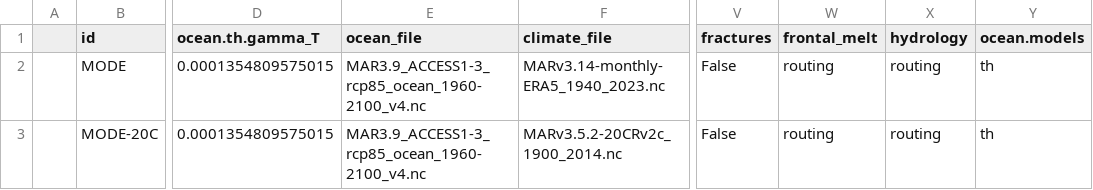
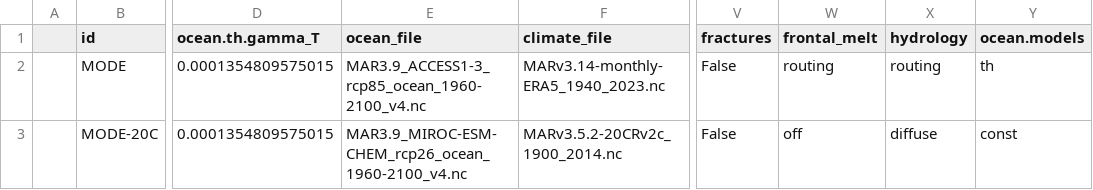
Before and after one commit to pism/pism-ragis, a CSV file: uq/ensemble_gris_ragis_mode.csv, drawn as a sheet; only a part is shown, gaps mark what is left out; the diff names each change by its address in the sheet, - before the commit and + after, or states it on an @@ line.

```diff
--- a/uq/ensemble_gris_ragis_mode.csv
+++ b/uq/ensemble_gris_ragis_mode.csv
-E3 (ocean_file): MAR3.9_ACCESS1-3_rcp85_ocean_1960-2100_v4.nc
+E3 (ocean_file): MAR3.9_MIROC-ESM-CHEM_rcp26_ocean_1960-2100_v4.nc
-W3 (frontal_melt): routing
+W3 (frontal_melt): off
-X3 (hydrology): routing
+X3 (hydrology): diffuse
-Y3 (ocean.models): th
+Y3 (ocean.models): const
```
Also changed, not shown: 3 other files.
